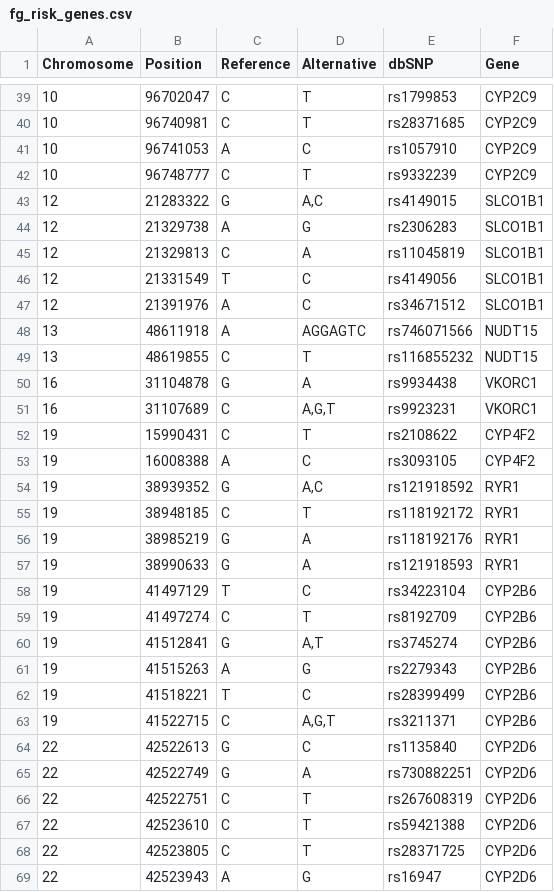
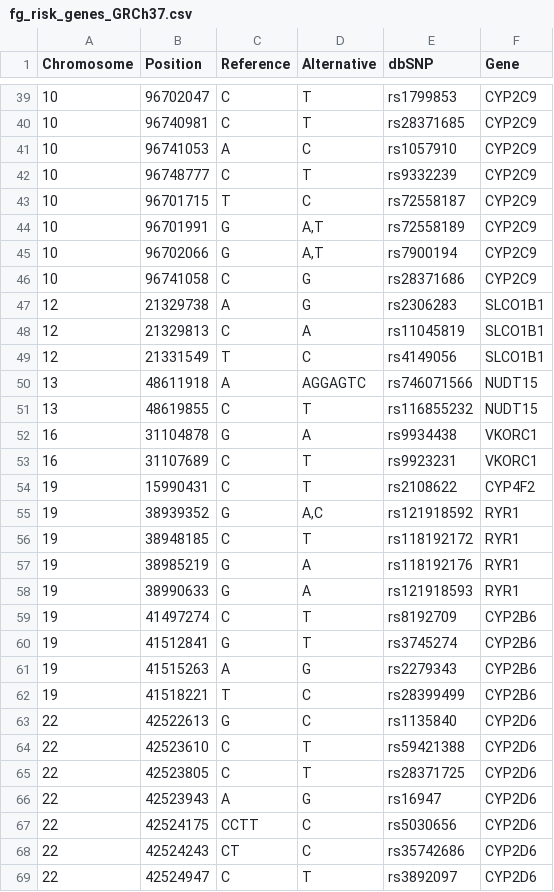
Before and after one commit to edurlaf/tfm_secondaryfindings, a CSV file: categories/FG/fg_risk_genes_GRCh37.csv (was categories/FG/fg_risk_genes.csv), drawn as a sheet; only a part is shown, gaps mark what is left out; the shorter side is filled out with more unchanged rows; the diff covers the shown part only.

```diff
--- a/categories/FG/fg_risk_genes.csv
+++ b/categories/FG/fg_risk_genes_GRCh37.csv
@@ -42,3 +42,6 @@ Chromosome,Position,Reference,Alternative,dbSNP,Gene
 10,96748777,C,T,rs9332239,CYP2C9
-12,21283322,G,"A,C",rs4149015,SLCO1B1
+10,96701715,T,C,rs72558187,CYP2C9
+10,96701991,G,"A,T",rs72558189 ,CYP2C9
+10,96702066,G,"A,T",rs7900194,CYP2C9
+10,96741058,C,G,rs28371686,CYP2C9
 12,21329738,A,G,rs2306283,SLCO1B1
@@ -46,3 +49,2 @@ Chromosome,Position,Reference,Alternative,dbSNP,Gene
 12,21331549,T,C,rs4149056,SLCO1B1
-12,21391976,A,C,rs34671512,SLCO1B1
 13,48611918,A,AGGAGTC,rs746071566,NUDT15
@@ -50,5 +52,4 @@ Chromosome,Position,Reference,Alternative,dbSNP,Gene
 16,31104878,G,A,rs9934438,VKORC1
-16,31107689,C,"A,G,T",rs9923231,VKORC1
+16,31107689,C,T,rs9923231,VKORC1
 19,15990431,C,T,rs2108622,CYP4F2
-19,16008388,A,C,rs3093105,CYP4F2
 19,38939352,G,"A,C",rs121918592,RYR1
@@ -57,11 +58,7 @@ Chromosome,Position,Reference,Alternative,dbSNP,Gene
 19,38990633,G,A,rs121918593,RYR1
-19,41497129,T,C,rs34223104,CYP2B6
 19,41497274,C,T,rs8192709,CYP2B6
-19,41512841,G,"A,T",rs3745274,CYP2B6
+19,41512841,G,T,rs3745274,CYP2B6
 19,41515263,A,G,rs2279343,CYP2B6
 19,41518221,T,C,rs28399499,CYP2B6
-19,41522715,C,"A,G,T",rs3211371,CYP2B6
 22,42522613,G,C,rs1135840,CYP2D6
-22,42522749,G,A,rs730882251,CYP2D6
-22,42522751,C,T,rs267608319,CYP2D6
 22,42523610,C,T,rs59421388,CYP2D6
```
Also changed, not shown: 2 removed rows and 9 edited cells elsewhere in this file, 8 other files.
